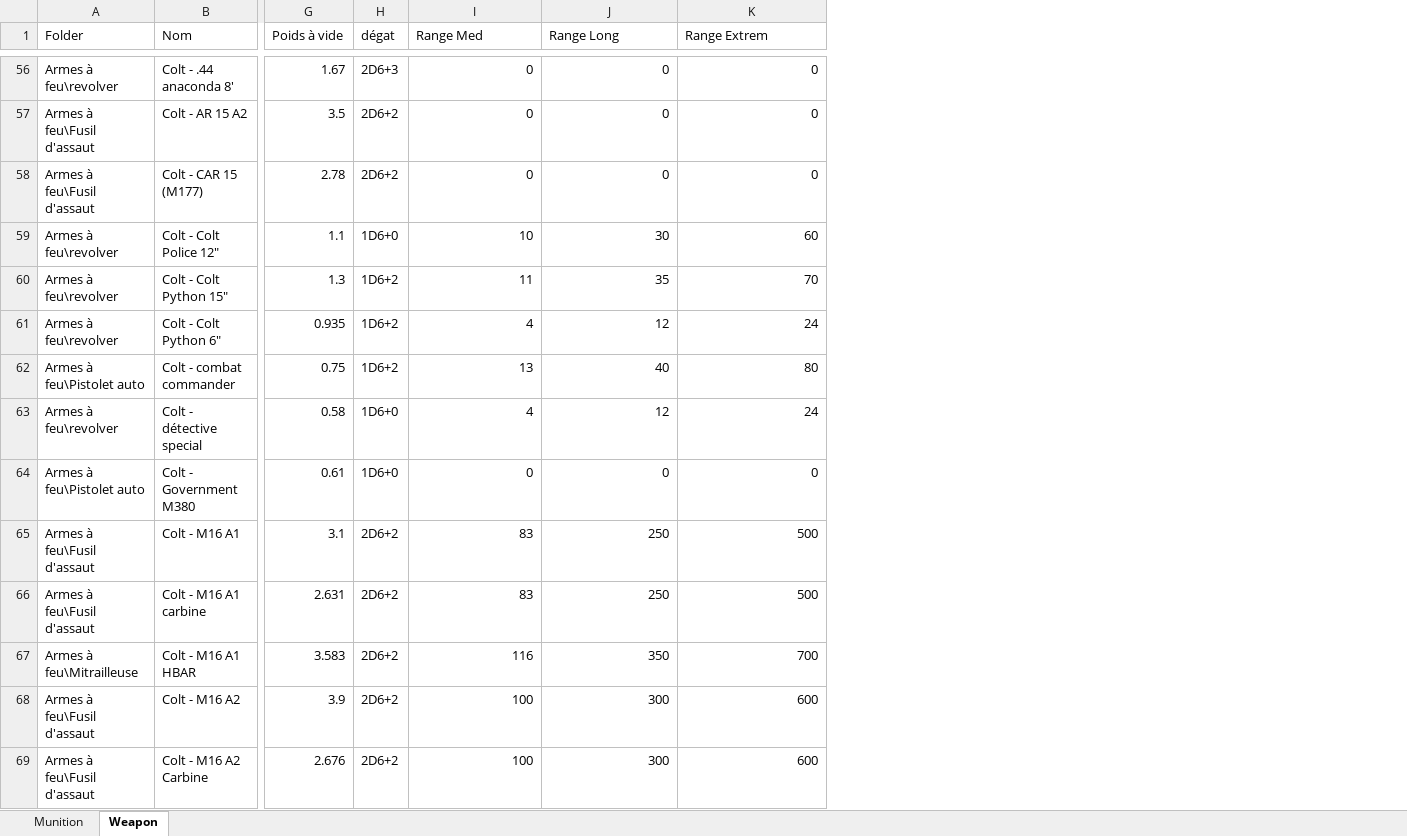
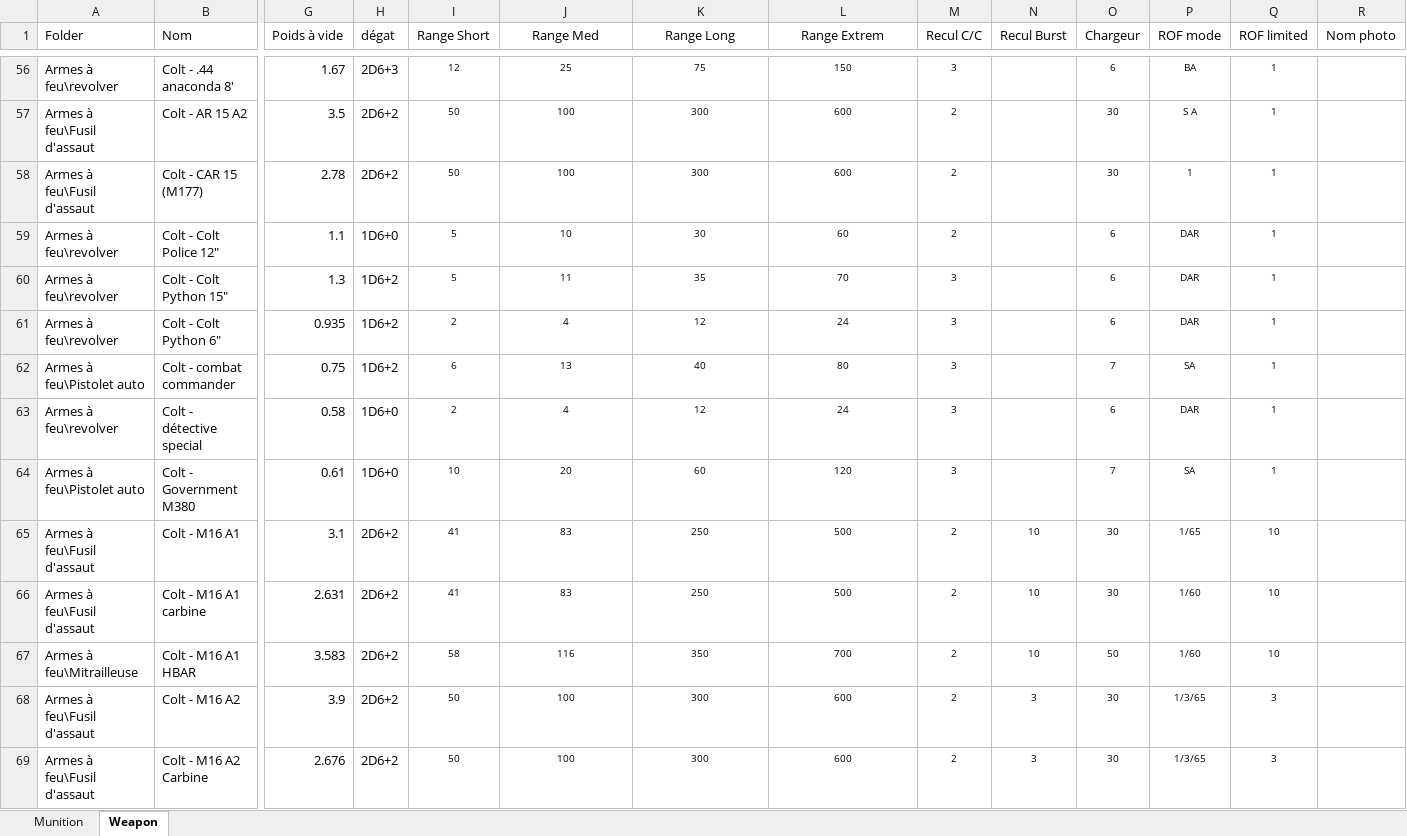
Before and after one commit to nawack/merc2, an Excel workbook: sources/compendium/merc-compendium.xlsx, sheet Weapon, drawn as a sheet; only a part is shown, gaps mark what is left out; values as stored, in another font and other column widths than the file's, no borders; addresses are those after the commit; the diff covers the shown part only; the diff names each change by its address in the sheet, - before the commit and + after, or states it on an @@ line.

```diff
--- a/sources/compendium/merc-compendium.xlsx (sheet Weapon)
+++ b/sources/compendium/merc-compendium.xlsx (sheet Weapon)
+column I (Range Short), rows 56-69: 12 | 50 | 50 | 5 | 5 | 2 | 6 | 2 | 10 | 41 | 41 | 58 | 50 | 50
+column M (Recul C/C), rows 56-69: 3 | 2 | 2 | 2 | 3 | 3 | 3 | 3 | 3 | 2 | 2 | 2 | 2 | 2
+column N (Recul Burst), rows 65-69: 10 | 10 | 10 | 3 | 3
+column O (Chargeur), rows 56-69: 6 | 30 | 30 | 6 | 6 | 6 | 7 | 6 | 7 | 30 | 30 | 50 | 30 | 30
+column P (ROF mode), rows 56-69: BA | S A | 1 | DAR | DAR | DAR | SA | DAR | SA | 1/65 | 1/60 | 1/60 | 1/3/65 | 1/3/65
+column Q (ROF limited), rows 56-69: 1 | 1 | 1 | 1 | 1 | 1 | 1 | 1 | 1 | 10 | 10 | 10 | 3 | 3
+column R (Nom photo), empty
-J1:L1 alignment: left
+J1:L1 alignment: center
@@ J56:L69 text size: smaller, alignment: right → center @@
-J56 (Range Med): 0
+J56 (Range Med): 25
-K56 (Range Long): 0
+K56 (Range Long): 75
-L56 (Range Extrem): 0
+L56 (Range Extrem): 150
-J57:J58 (Range Med): 0
+J57:J58 (Range Med): 100
-K57:K58 (Range Long): 0
+K57:K58 (Range Long): 300
-L57:L58 (Range Extrem): 0
+L57:L58 (Range Extrem): 600
-J64 (Range Med): 0
+J64 (Range Med): 20
-K64 (Range Long): 0
+K64 (Range Long): 60
-L64 (Range Extrem): 0
+L64 (Range Extrem): 120
```
Also changed, not shown: 7 added rows, 338 edited cells and cell formats elsewhere in this sheet, sheet Munition, 51 other files.
